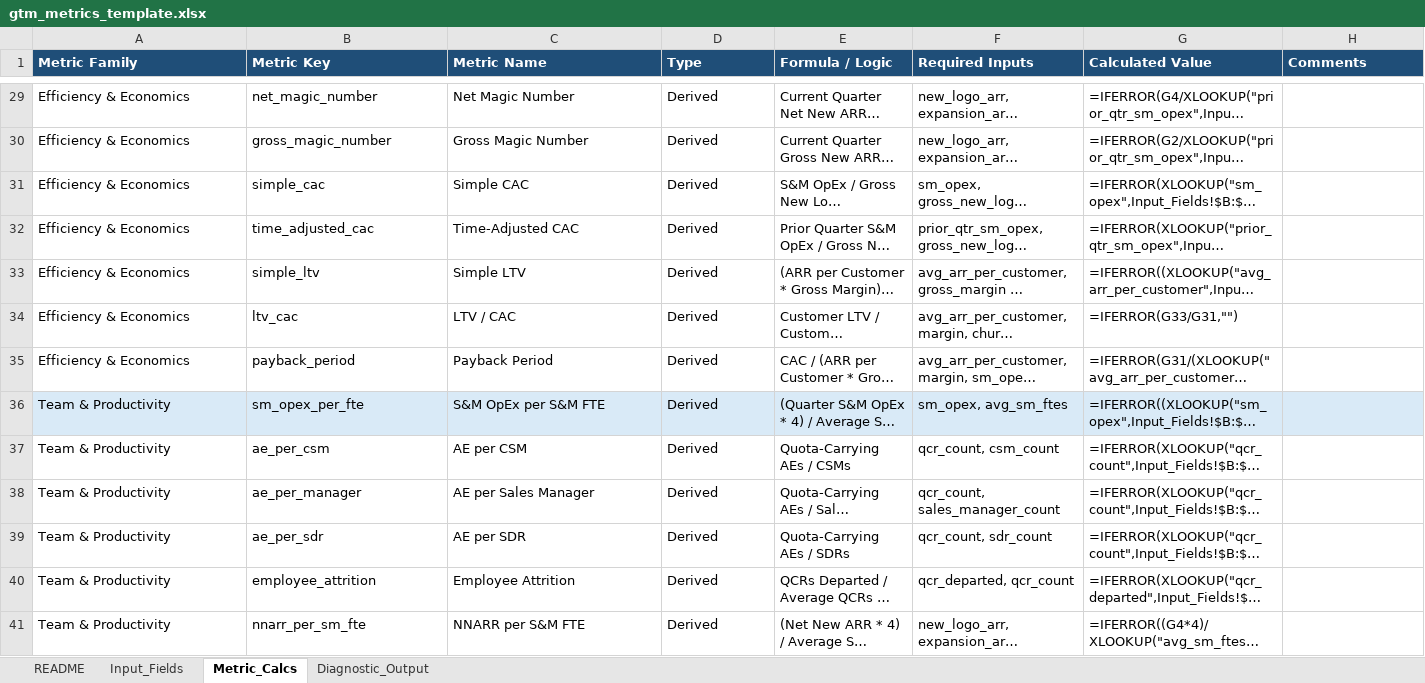
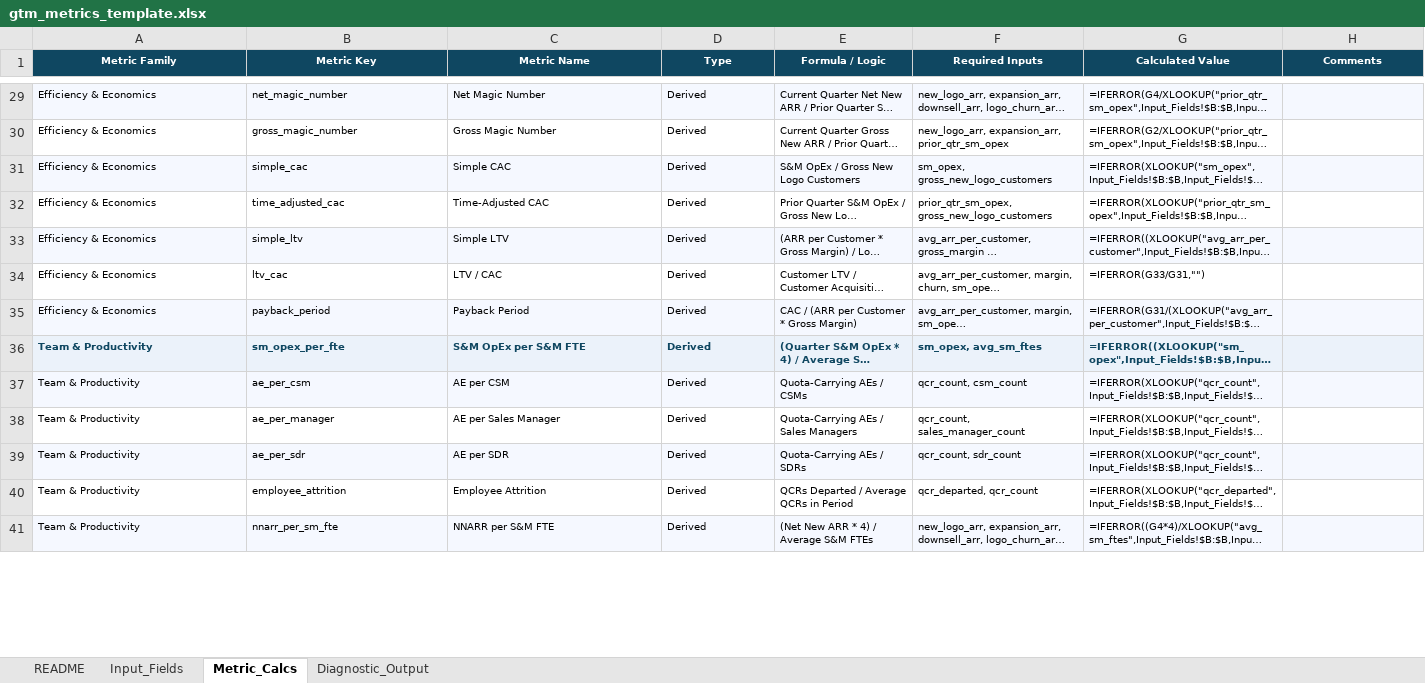
Before and after one commit to ian-lawrence423/Claude-skills, an Excel workbook: gtm-metrics-analyzer/assets/gtm_metrics_template.xlsx, sheet Metric_Calcs, drawn as a sheet; only a part is shown, gaps mark what is left out; long unchanged cells end in …; values as stored, in another font and other column widths than the file's, no borders; formulas without a stored value are shown as written; table styles not drawn; the diff covers the shown part only; the diff names each change by its address in the sheet, - before the commit and + after, or states it on an @@ line.

```diff
--- a/gtm-metrics-analyzer/assets/gtm_metrics_template.xlsx (sheet Metric_Calcs)
+++ b/gtm-metrics-analyzer/assets/gtm_metrics_template.xlsx (sheet Metric_Calcs)
@@ A1:H1 text size: smaller, alignment: left → center @@
@@ A29:G41 text size: smaller @@
-A29:H29 fill: none
+A29:H29 fill: #F5F8FF
-A31:H31 fill: none
+A31:H31 fill: #F5F8FF
-A33:H33 fill: none
+A33:H33 fill: #F5F8FF
-A35:H35 fill: none
+A35:H35 fill: #F5F8FF
@@ A36:G36 bold: off → on, text colour: black → #0F4761 @@
-A37:H37 fill: none
+A37:H37 fill: #F5F8FF
-A39:H39 fill: none
+A39:H39 fill: #F5F8FF
-A41:H41 fill: none
+A41:H41 fill: #F5F8FF
```
Also changed, not shown: cell formats elsewhere in this sheet, sheet Input_Fields, sheet Diagnostic_Output, sheet README, 1 other file.
